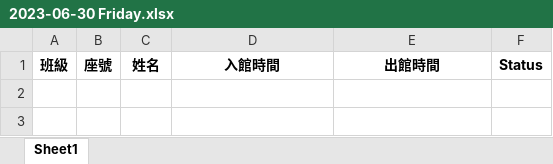
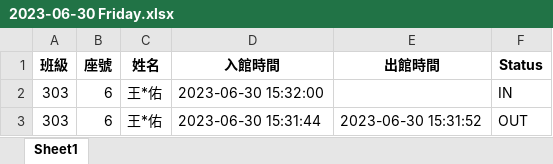
Before and after one commit to ahsnccu-cim/lib-AMS, an Excel workbook: 2023-06-30 Friday.xlsx, sheet Sheet1, drawn as a sheet; values as stored, in another font and other column widths than the file's, no borders; the diff names each change by its address in the sheet, - before the commit and + after, or states it on an @@ line.

```diff
--- a/2023-06-30 Friday.xlsx (sheet Sheet1)
+++ b/2023-06-30 Friday.xlsx (sheet Sheet1)
+row 2: 303 | 6 | 王*佑 | 2023-06-30 15:32:00 |  | IN
+row 3: 303 | 6 | 王*佑 | 2023-06-30 15:31:44 | 2023-06-30 15:31:52 | OUT
```
Also changed, not shown: 1 other file.
